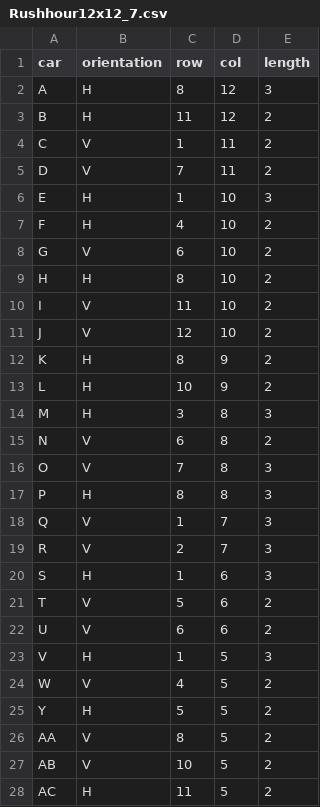
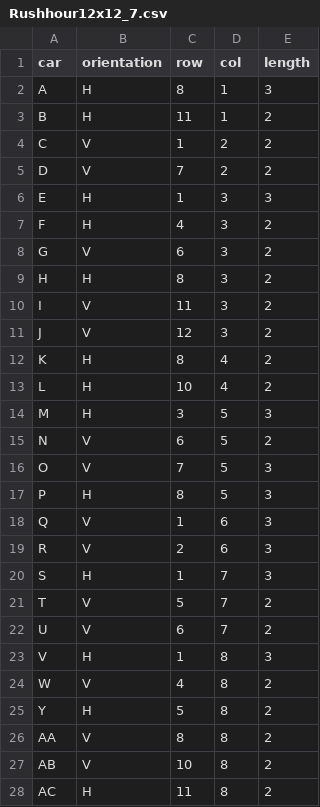
Before and after one commit to minprog/heuristieken, a CSV file: cases/Rush Hour/gameboards/Rushhour12x12_7.csv, drawn as a sheet; only a part is shown; the diff covers the shown part only.

Commit message:
flipped rush hour

```diff
--- a/cases/Rush Hour/gameboards/Rushhour12x12_7.csv
+++ b/cases/Rush Hour/gameboards/Rushhour12x12_7.csv
@@ -1,28 +1,28 @@
 car,orientation,row,col,length
-A,H,8,12,3
-B,H,11,12,2
-C,V,1,11,2
-D,V,7,11,2
-E,H,1,10,3
-F,H,4,10,2
-G,V,6,10,2
-H,H,8,10,2
-I,V,11,10,2
-J,V,12,10,2
-K,H,8,9,2
-L,H,10,9,2
-M,H,3,8,3
-N,V,6,8,2
-O,V,7,8,3
-P,H,8,8,3
-Q,V,1,7,3
-R,V,2,7,3
-S,H,1,6,3
-T,V,5,6,2
-U,V,6,6,2
-V,H,1,5,3
-W,V,4,5,2
-Y,H,5,5,2
-AA,V,8,5,2
-AB,V,10,5,2
-AC,H,11,5,2
+A,H,8,1,3
+B,H,11,1,2
+C,V,1,2,2
+D,V,7,2,2
+E,H,1,3,3
+F,H,4,3,2
+G,V,6,3,2
+H,H,8,3,2
+I,V,11,3,2
+J,V,12,3,2
+K,H,8,4,2
+L,H,10,4,2
+M,H,3,5,3
+N,V,6,5,2
+O,V,7,5,3
+P,H,8,5,3
+Q,V,1,6,3
+R,V,2,6,3
+S,H,1,7,3
+T,V,5,7,2
+U,V,6,7,2
+V,H,1,8,3
+W,V,4,8,2
+Y,H,5,8,2
+AA,V,8,8,2
+AB,V,10,8,2
+AC,H,11,8,2
```
Also changed, not shown: 16 edited cells elsewhere in this file, cases/Rush Hour/gameboards/Rushhour9x9_4.csv, cases/Rush Hour/gameboards/Rushhour9x9_5.csv, 5 other files.
